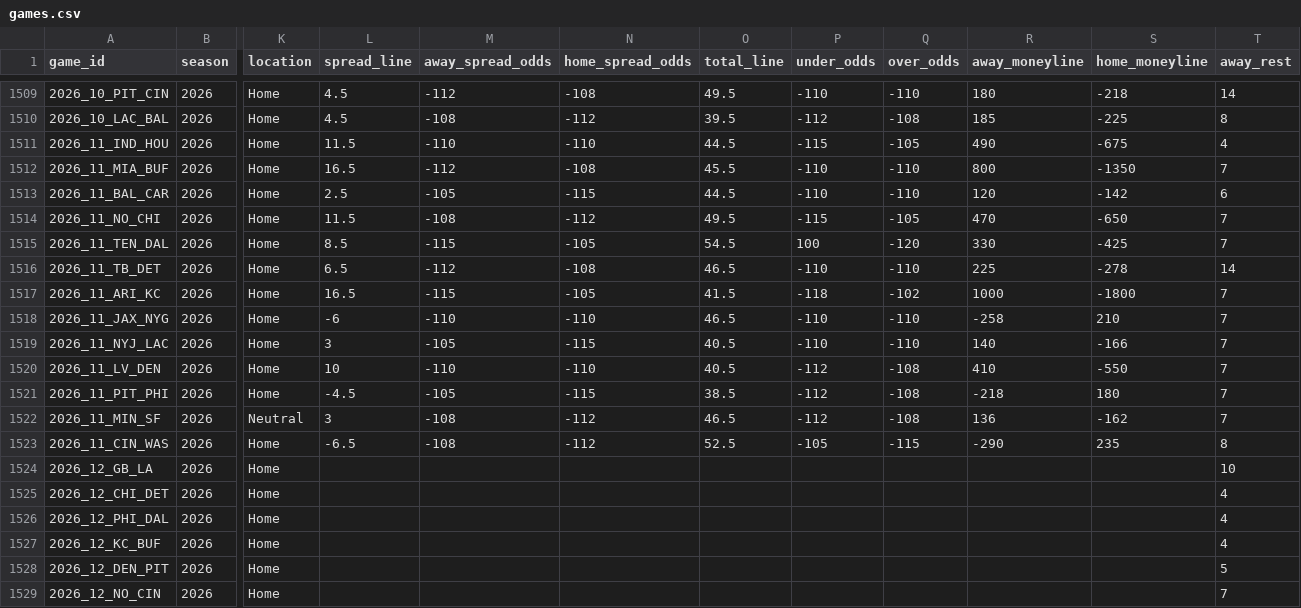
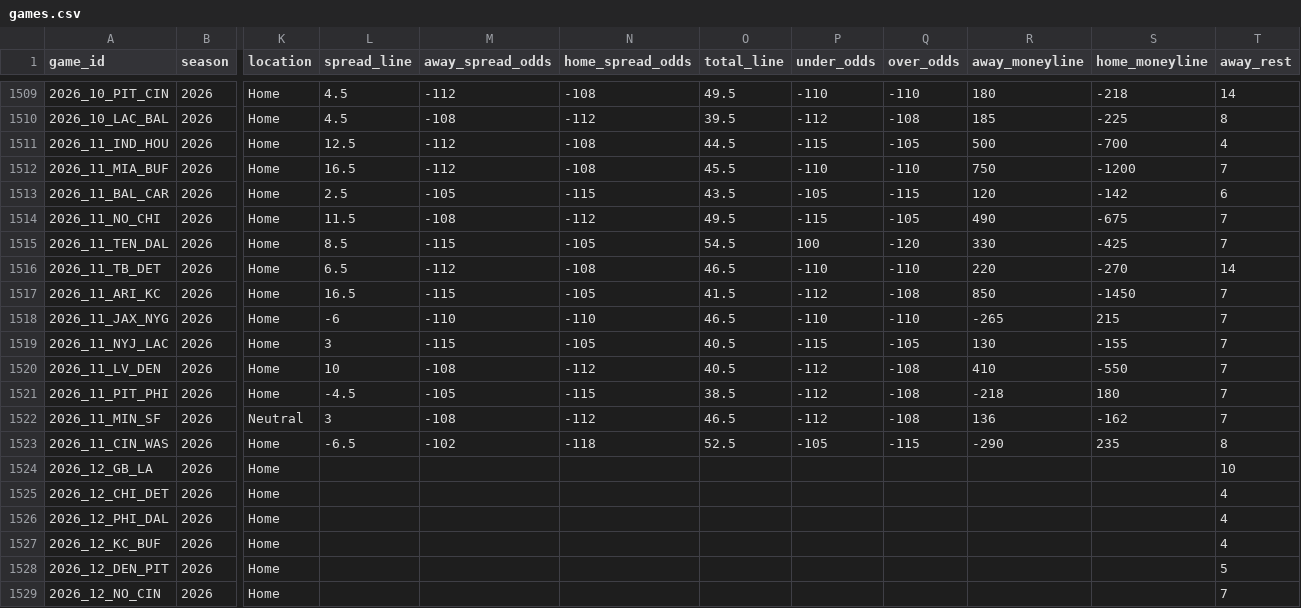
Before and after one commit to GeddyLifeson/nfl-dashboard, a CSV file: data/games.csv, drawn as a sheet; only a part is shown, gaps mark what is left out; the diff names each change by its address in the sheet, - before the commit and + after, or states it on an @@ line.

```diff
--- a/data/games.csv
+++ b/data/games.csv
-L1511 (spread_line): 11.5
+L1511 (spread_line): 12.5
-M1511 (away_spread_odds): -110
+M1511 (away_spread_odds): -112
-N1511 (home_spread_odds): -110
+N1511 (home_spread_odds): -108
-R1511 (away_moneyline): 490
+R1511 (away_moneyline): 500
-S1511 (home_moneyline): -675
+S1511 (home_moneyline): -700
-R1512 (away_moneyline): 800
+R1512 (away_moneyline): 750
-S1512 (home_moneyline): -1350
+S1512 (home_moneyline): -1200
-O1513 (total_line): 44.5
+O1513 (total_line): 43.5
-P1513 (under_odds): -110
+P1513 (under_odds): -105
-Q1513 (over_odds): -110
+Q1513 (over_odds): -115
-R1514 (away_moneyline): 470
+R1514 (away_moneyline): 490
-S1514 (home_moneyline): -650
+S1514 (home_moneyline): -675
-R1516 (away_moneyline): 225
+R1516 (away_moneyline): 220
-S1516 (home_moneyline): -278
+S1516 (home_moneyline): -270
-P1517 (under_odds): -118
+P1517 (under_odds): -112
-Q1517 (over_odds): -102
+Q1517 (over_odds): -108
-R1517 (away_moneyline): 1000
+R1517 (away_moneyline): 850
-S1517 (home_moneyline): -1800
+S1517 (home_moneyline): -1450
-R1518 (away_moneyline): -258
+R1518 (away_moneyline): -265
-S1518 (home_moneyline): 210
+S1518 (home_moneyline): 215
-M1519 (away_spread_odds): -105
+M1519 (away_spread_odds): -115
-N1519 (home_spread_odds): -115
+N1519 (home_spread_odds): -105
-P1519 (under_odds): -110
+P1519 (under_odds): -115
-Q1519 (over_odds): -110
+Q1519 (over_odds): -105
-R1519 (away_moneyline): 140
+R1519 (away_moneyline): 130
-S1519 (home_moneyline): -166
+S1519 (home_moneyline): -155
-M1520 (away_spread_odds): -110
+M1520 (away_spread_odds): -108
-N1520 (home_spread_odds): -110
+N1520 (home_spread_odds): -112
-M1523 (away_spread_odds): -108
+M1523 (away_spread_odds): -102
-N1523 (home_spread_odds): -112
+N1523 (home_spread_odds): -118
```
Also changed, not shown: 5 other files.
